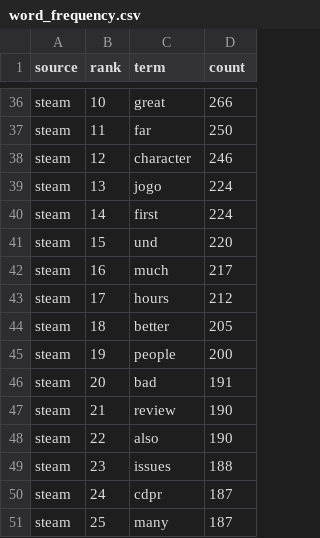
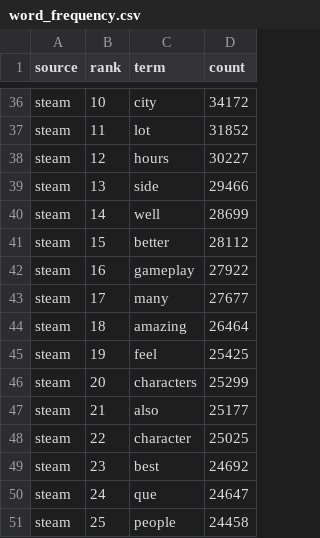
Before and after one commit to luwu5-bit/Sentiment-Analysis-Cyberpunk2077, a CSV file: results/word_frequency.csv, drawn as a sheet; only a part is shown, gaps mark what is left out; the diff covers the shown part only; the diff names each change by its address in the sheet, - before the commit and + after, or states it on an @@ line.

```diff
--- a/results/word_frequency.csv
+++ b/results/word_frequency.csv
-C36 (term): great
+C36 (term): city
-D36 (count): 266
+D36 (count): 34172
-C37 (term): far
+C37 (term): lot
-D37 (count): 250
+D37 (count): 31852
-C38 (term): character
+C38 (term): hours
-D38 (count): 246
+D38 (count): 30227
-C39 (term): jogo
+C39 (term): side
-D39 (count): 224
+D39 (count): 29466
-C40 (term): first
+C40 (term): well
-D40 (count): 224
+D40 (count): 28699
-C41 (term): und
+C41 (term): better
-D41 (count): 220
+D41 (count): 28112
-C42 (term): much
+C42 (term): gameplay
-D42 (count): 217
+D42 (count): 27922
-C43 (term): hours
+C43 (term): many
-D43 (count): 212
+D43 (count): 27677
-C44 (term): better
+C44 (term): amazing
-D44 (count): 205
+D44 (count): 26464
-C45 (term): people
+C45 (term): feel
-D45 (count): 200
+D45 (count): 25425
-C46 (term): bad
+C46 (term): characters
-D46 (count): 191
+D46 (count): 25299
-C47 (term): review
+C47 (term): also
-D47 (count): 190
+D47 (count): 25177
-C48 (term): also
+C48 (term): character
-D48 (count): 190
+D48 (count): 25025
-C49 (term): issues
+C49 (term): best
-D49 (count): 188
+D49 (count): 24692
-C50 (term): cdpr
+C50 (term): que
-D50 (count): 187
+D50 (count): 24647
-C51 (term): many
+C51 (term): people
-D51 (count): 187
+D51 (count): 24458
```
Also changed, not shown: 63 edited cells elsewhere in this file, results/tfidf_top_terms.csv, results/topics.csv, 13 other files.
